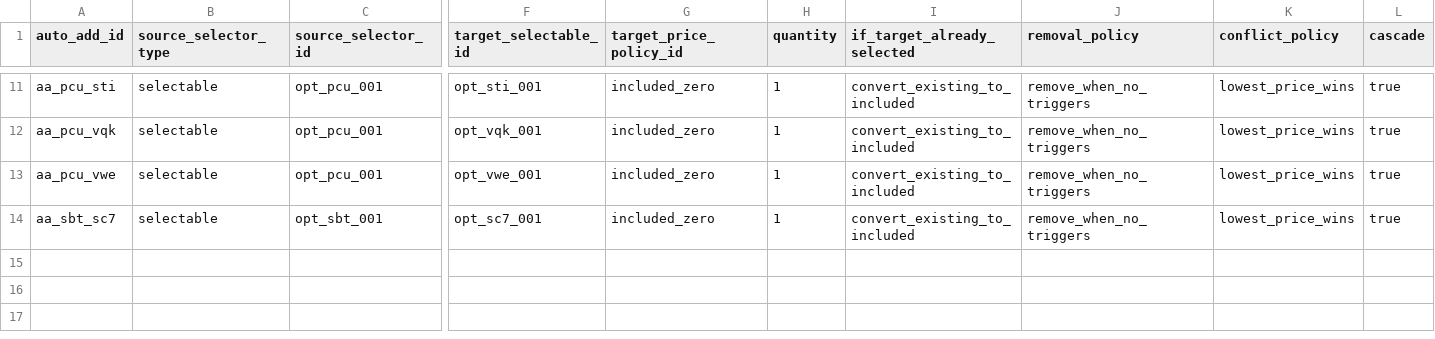
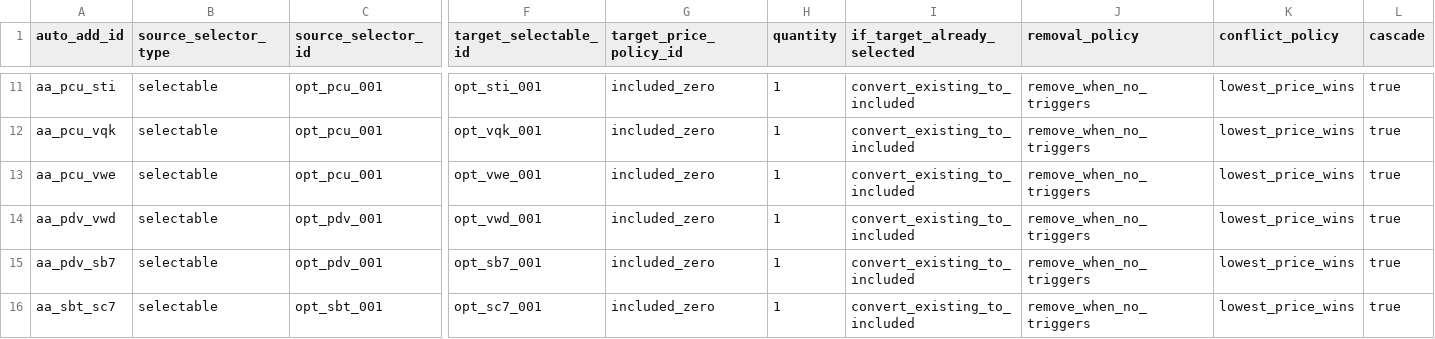
Before and after one commit to seanzmc/27vette, a CSV file: data/stingray/logic/auto_adds.csv, drawn as a sheet; only a part is shown, gaps mark what is left out; rows hold the shown columns only; the diff names each change by its address in the sheet, - before the commit and + after, or states it on an @@ line.

Commit message:
Updates PDV package includes to CSV ownership
Migrates the approved PDV package include paths into the CSV-owned fragment so the legacy projection matches production behavior for the newly allowed package links.

Refreshes ownership expectations and triage counts to reflect the reduced preserved cross-boundary set while keeping other package boundaries intact.

```diff
--- a/data/stingray/logic/auto_adds.csv
+++ b/data/stingray/logic/auto_adds.csv
+row 14: aa_pdv_vwd | selectable | opt_pdv_001 | opt_vwd_001 | included_zero | 1 | convert_existing_to_included | remove_when_no_triggers | lowest_price_wins | true
+row 15: aa_pdv_sb7 | selectable | opt_pdv_001 | opt_sb7_001 | included_zero | 1 | convert_existing_to_included | remove_when_no_triggers | lowest_price_wins | true
```
Also changed, not shown: data/stingray/validation/projected_slice_ownership.csv, 8 other files.
